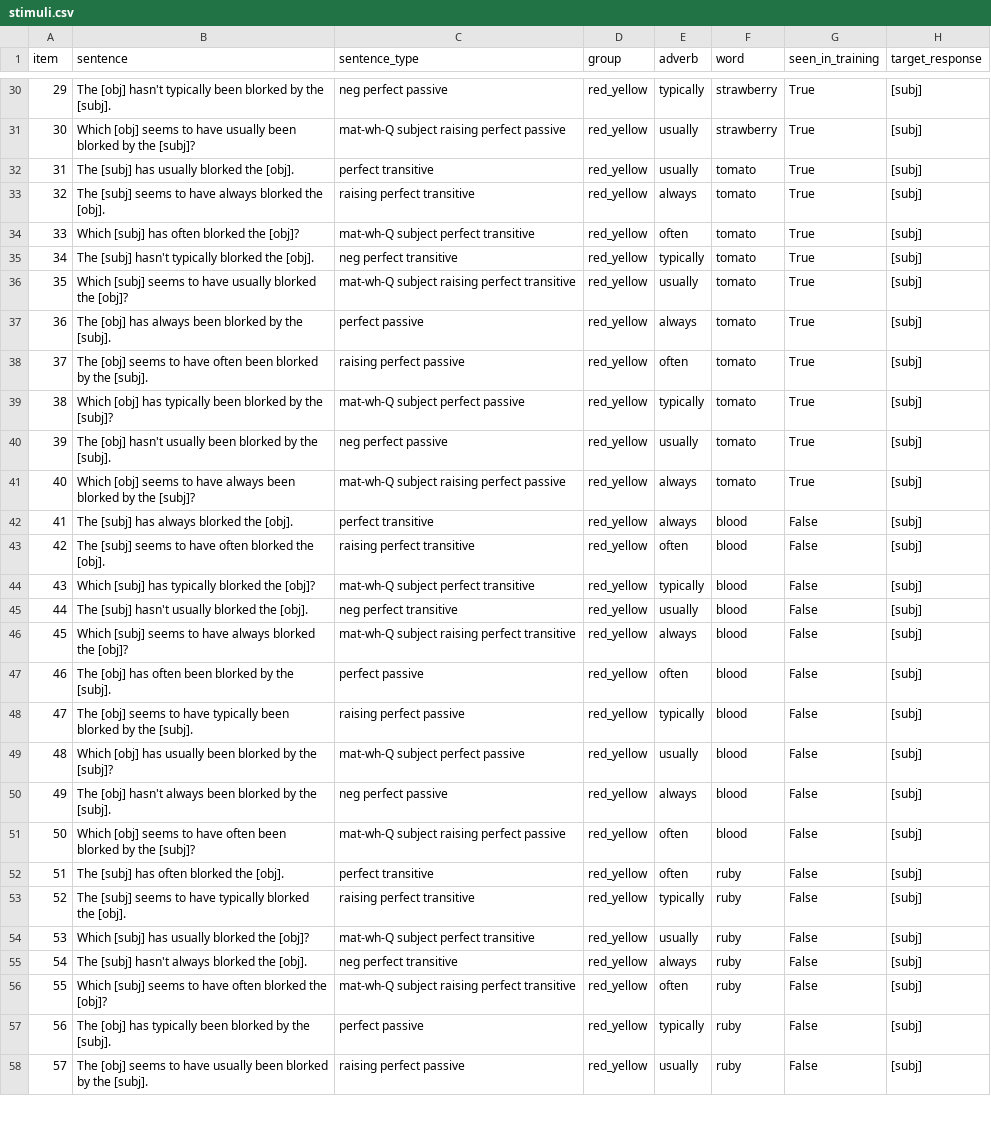
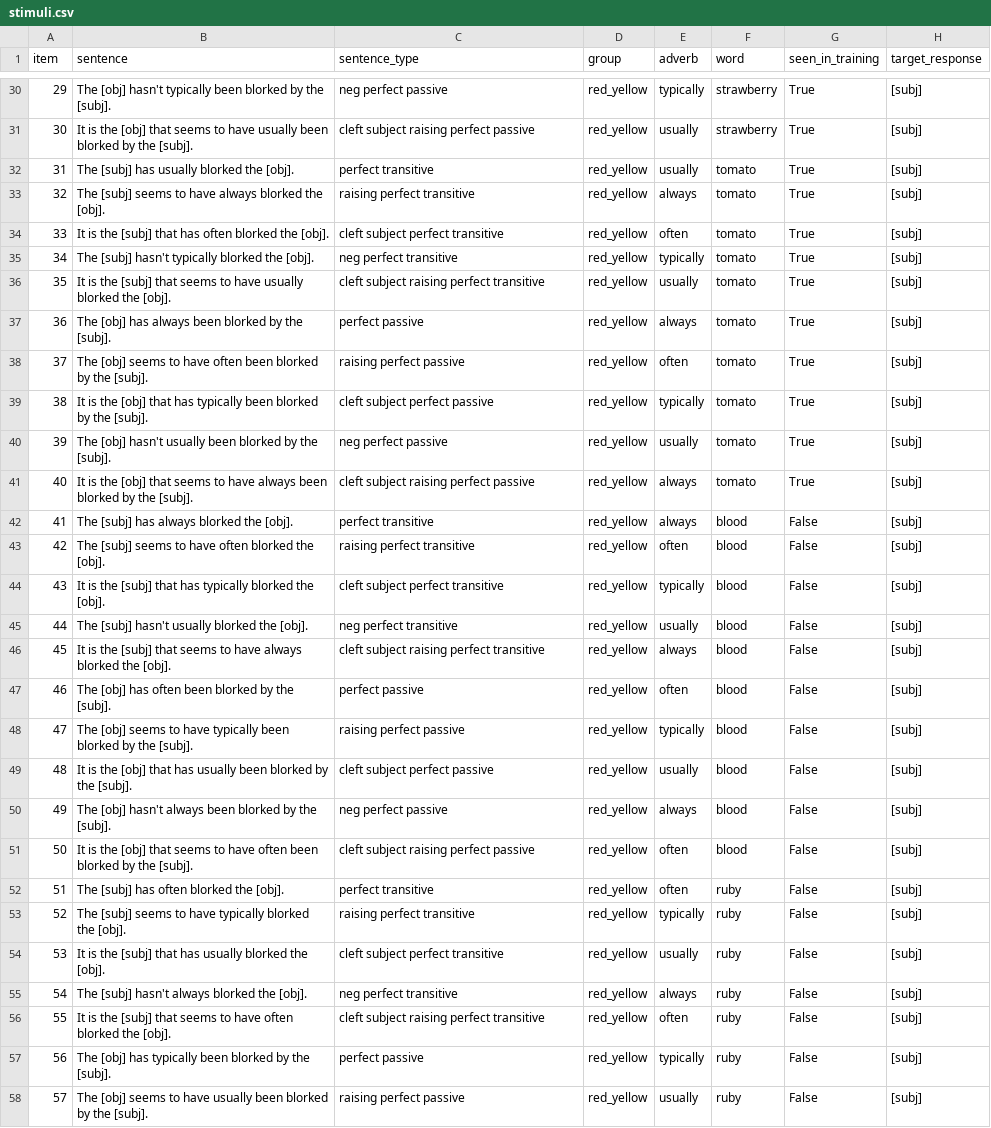
Before and after one commit to mawilson1234/structural-alternations-exp, a CSV file: chunk_includes/stimuli.csv, drawn as a sheet; only a part is shown, gaps mark what is left out; the diff covers the shown part only.

Commit message:
replace wh-q with cleft

```diff
--- a/chunk_includes/stimuli.csv
+++ b/chunk_includes/stimuli.csv
@@ -30,28 +30,28 @@ item,sentence,sentence_type,group,adverb,word,seen_in_training,target_response
 29,The [obj] hasn't typically been blorked by the [subj].,neg perfect passive,red_yellow,typically,strawberry,True,[subj]
-30,Which [obj] seems to have usually been blorked by the [subj]?,mat-wh-Q subject raising perfect passive,red_yellow,usually,strawberry,True,[subj]
+30,It is the [obj] that seems to have usually been blorked by the [subj].,cleft subject raising perfect passive,red_yellow,usually,strawberry,True,[subj]
 31,The [subj] has usually blorked the [obj].,perfect transitive,red_yellow,usually,tomato,True,[subj]
 32,The [subj] seems to have always blorked the [obj].,raising perfect transitive,red_yellow,always,tomato,True,[subj]
-33,Which [subj] has often blorked the [obj]?,mat-wh-Q subject perfect transitive,red_yellow,often,tomato,True,[subj]
+33,It is the [subj] that has often blorked the [obj].,cleft subject perfect transitive,red_yellow,often,tomato,True,[subj]
 34,The [subj] hasn't typically blorked the [obj].,neg perfect transitive,red_yellow,typically,tomato,True,[subj]
-35,Which [subj] seems to have usually blorked the [obj]?,mat-wh-Q subject raising perfect transitive,red_yellow,usually,tomato,True,[subj]
+35,It is the [subj] that seems to have usually blorked the [obj].,cleft subject raising perfect transitive,red_yellow,usually,tomato,True,[subj]
 36,The [obj] has always been blorked by the [subj].,perfect passive,red_yellow,always,tomato,True,[subj]
 37,The [obj] seems to have often been blorked by the [subj].,raising perfect passive,red_yellow,often,tomato,True,[subj]
-38,Which [obj] has typically been blorked by the [subj]?,mat-wh-Q subject perfect passive,red_yellow,typically,tomato,True,[subj]
+38,It is the [obj] that has typically been blorked by the [subj].,cleft subject perfect passive,red_yellow,typically,tomato,True,[subj]
 39,The [obj] hasn't usually been blorked by the [subj].,neg perfect passive,red_yellow,usually,tomato,True,[subj]
-40,Which [obj] seems to have always been blorked by the [subj]?,mat-wh-Q subject raising perfect passive,red_yellow,always,tomato,True,[subj]
+40,It is the [obj] that seems to have always been blorked by the [subj].,cleft subject raising perfect passive,red_yellow,always,tomato,True,[subj]
 41,The [subj] has always blorked the [obj].,perfect transitive,red_yellow,always,blood,False,[subj]
 42,The [subj] seems to have often blorked the [obj].,raising perfect transitive,red_yellow,often,blood,False,[subj]
-43,Which [subj] has typically blorked the [obj]?,mat-wh-Q subject perfect transitive,red_yellow,typically,blood,False,[subj]
+43,It is the [subj] that has typically blorked the [obj].,cleft subject perfect transitive,red_yellow,typically,blood,False,[subj]
 44,The [subj] hasn't usually blorked the [obj].,neg perfect transitive,red_yellow,usually,blood,False,[subj]
-45,Which [subj] seems to have always blorked the [obj]?,mat-wh-Q subject raising perfect transitive,red_yellow,always,blood,False,[subj]
+45,It is the [subj] that seems to have always blorked the [obj].,cleft subject raising perfect transitive,red_yellow,always,blood,False,[subj]
 46,The [obj] has often been blorked by the [subj].,perfect passive,red_yellow,often,blood,False,[subj]
 47,The [obj] seems to have typically been blorked by the [subj].,raising perfect passive,red_yellow,typically,blood,False,[subj]
-48,Which [obj] has usually been blorked by the [subj]?,mat-wh-Q subject perfect passive,red_yellow,usually,blood,False,[subj]
+48,It is the [obj] that has usually been blorked by the [subj].,cleft subject perfect passive,red_yellow,usually,blood,False,[subj]
 49,The [obj] hasn't always been blorked by the [subj].,neg perfect passive,red_yellow,always,blood,False,[subj]
-50,Which [obj] seems to have often been blorked by the [subj]?,mat-wh-Q subject raising perfect passive,red_yellow,often,blood,False,[subj]
+50,It is the [obj] that seems to have often been blorked by the [subj].,cleft subject raising perfect passive,red_yellow,often,blood,False,[subj]
 51,The [subj] has often blorked the [obj].,perfect transitive,red_yellow,often,ruby,False,[subj]
 52,The [subj] seems to have typically blorked the [obj].,raising perfect transitive,red_yellow,typically,ruby,False,[subj]
-53,Which [subj] has usually blorked the [obj]?,mat-wh-Q subject perfect transitive,red_yellow,usually,ruby,False,[subj]
+53,It is the [subj] that has usually blorked the [obj].,cleft subject perfect transitive,red_yellow,usually,ruby,False,[subj]
 54,The [subj] hasn't always blorked the [obj].,neg perfect transitive,red_yellow,always,ruby,False,[subj]
-55,Which [subj] seems to have often blorked the [obj]?,mat-wh-Q subject raising perfect transitive,red_yellow,often,ruby,False,[subj]
+55,It is the [subj] that seems to have often blorked the [obj].,cleft subject raising perfect transitive,red_yellow,often,ruby,False,[subj]
 56,The [obj] has typically been blorked by the [subj].,perfect passive,red_yellow,typically,ruby,False,[subj]
```
Also changed, not shown: 170 edited cells elsewhere in this file, chunk_includes/practice.csv.
